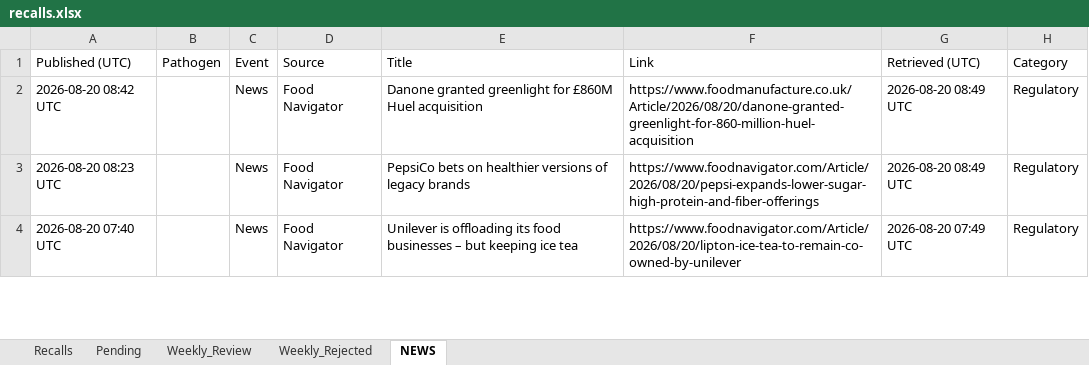
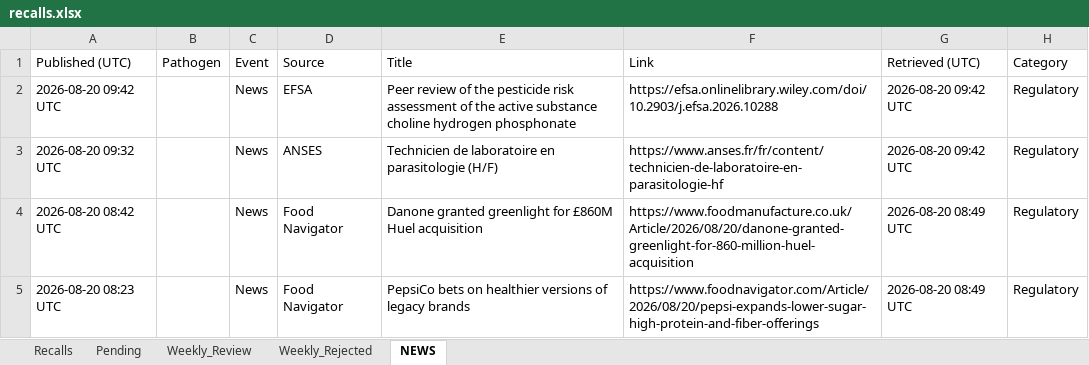
Before and after one commit to Visitune/FOOD-SAFETY-HORIZON-SCAN, an Excel workbook: docs/data/recalls.xlsx, sheet NEWS, drawn as a sheet; only a part is shown; the shorter side is filled out with more unchanged rows; values as stored, in another font and other column widths than the file's, no borders; the diff names each change by its address in the sheet, - before the commit and + after, or states it on an @@ line.

```diff
--- a/docs/data/recalls.xlsx (sheet NEWS)
+++ b/docs/data/recalls.xlsx (sheet NEWS)
+row 2: 2026-08-20 09:42 UTC |  | News | EFSA | Peer review of the pesticide risk assessment of the active substance choline hydrogen phosphonate | https://efsa.onlinelibrary.wiley.com/doi/10.2903/j.efsa.2026.10288 | 2026-08-20 09:42 UTC | Regulatory
+row 3: 2026-08-20 09:32 UTC |  | News | ANSES | Technicien de laboratoire en parasitologie (H/F) | https://www.anses.fr/fr/content/technicien-de-laboratoire-en-parasitologie-hf | 2026-08-20 09:42 UTC | Regulatory
```
Also changed, not shown: 1 other file.
